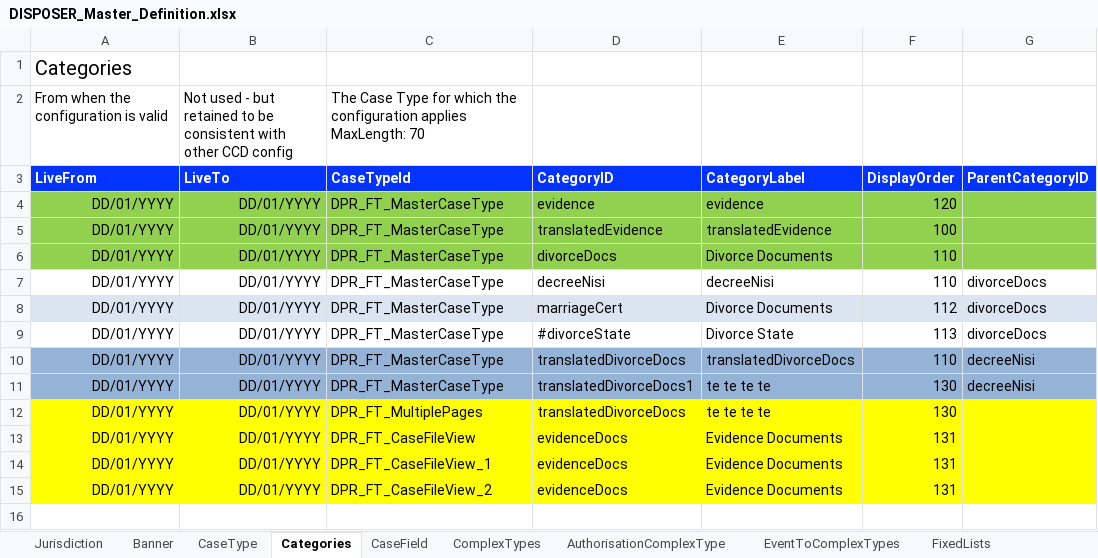
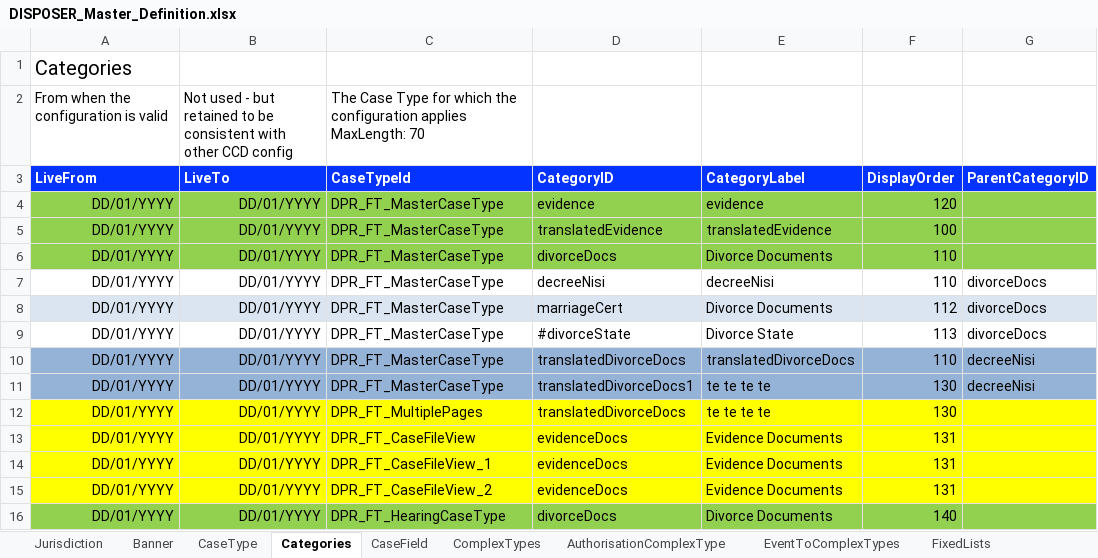
Before and after one commit to hmcts/ccd-case-disposer, an Excel workbook: src/functionalTest/resources/ccd-test-definitions/DISPOSER_Master_Definition.xlsx, sheet Categories, drawn as a sheet; values as stored, in another font and other column widths than the file's, no borders; the diff names each change by its address in the sheet, - before the commit and + after, or states it on an @@ line.

```diff
--- a/src/functionalTest/resources/ccd-test-definitions/DISPOSER_Master_Definition.xlsx (sheet Categories)
+++ b/src/functionalTest/resources/ccd-test-definitions/DISPOSER_Master_Definition.xlsx (sheet Categories)
+row 16: DD/01/YYYY | DD/01/YYYY | DPR_FT_HearingCaseType | divorceDocs | Divorce Documents | 140
```
Also changed, not shown: sheet AuthorisationCaseField, sheet RoleToAccessProfiles, sheet CaseField, sheet SearchInputFields, sheet WorkBasketInputFields, sheet WorkBasketResultFields, 4 more sheets.
